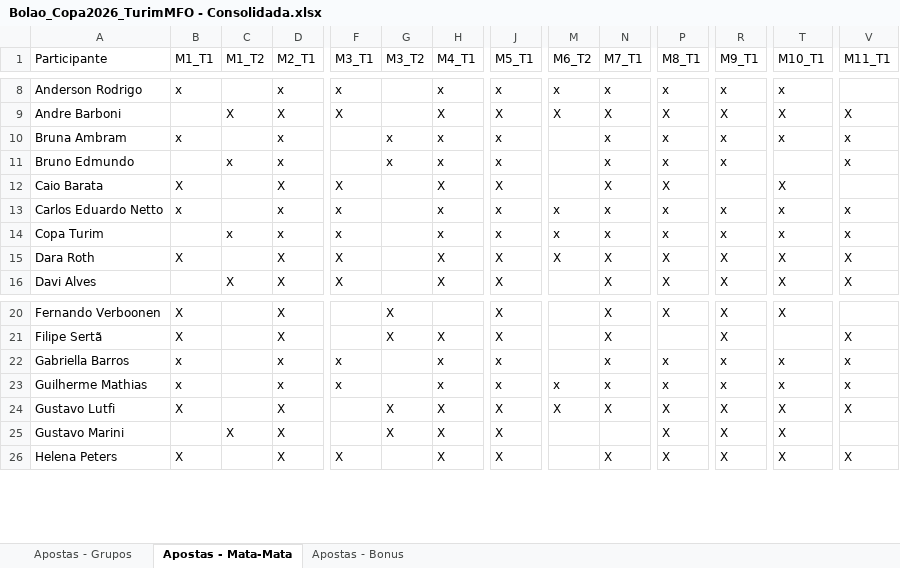
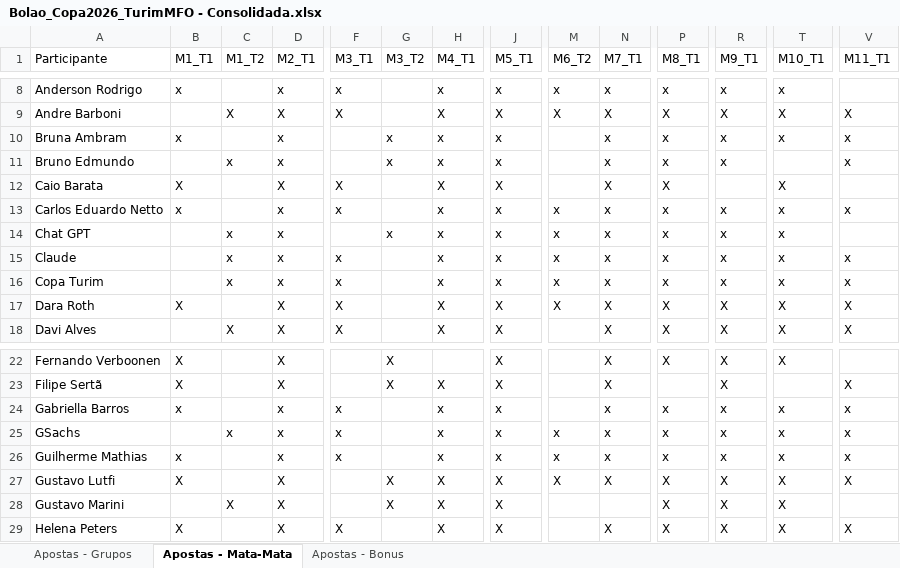
Before and after one commit to pbrandao26/bolao-copa-2026, an Excel workbook: apostas/Bolao_Copa2026_TurimMFO - Consolidada.xlsx, sheet Apostas - Mata-Mata, drawn as a sheet; only a part is shown, gaps mark what is left out; values as stored, in another font and other column widths than the file's, no borders; rows hold the shown columns only; the diff names each change by its address in the sheet, - before the commit and + after, or states it on an @@ line.

```diff
--- a/apostas/Bolao_Copa2026_TurimMFO - Consolidada.xlsx (sheet Apostas - Mata-Mata)
+++ b/apostas/Bolao_Copa2026_TurimMFO - Consolidada.xlsx (sheet Apostas - Mata-Mata)
+row 14: Chat GPT |  | x | x |  | x | x | x | x | x | x | x | x
+row 15: Claude |  | x | x | x |  | x | x | x | x | x | x | x | x
+row 25: GSachs |  | x | x | x |  | x | x | x | x | x | x | x | x
```
Also changed, not shown: sheet Apostas - Grupos, sheet Apostas - Bonus, 5 other files.
